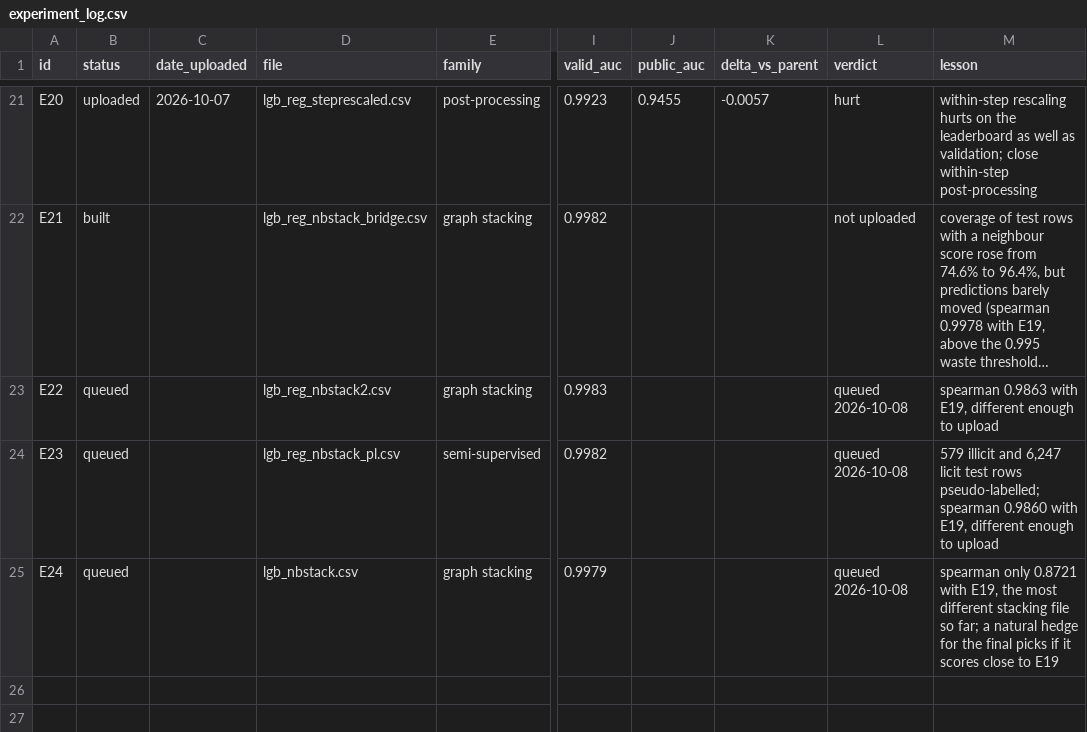
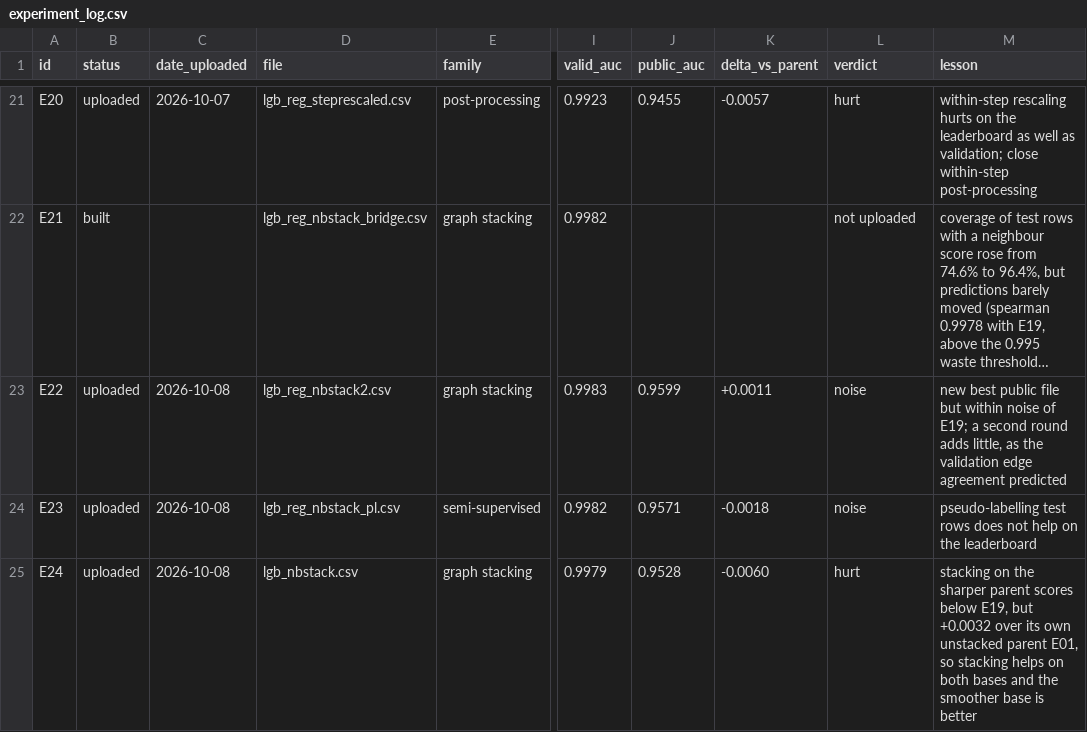
Before and after one commit to ykwong2002/bt4012-kaggle-competition, a CSV file: experiment_log.csv, drawn as a sheet; only a part is shown, gaps mark what is left out; long unchanged cells end in …; the diff names each change by its address in the sheet, - before the commit and + after, or states it on an @@ line.

```diff
--- a/experiment_log.csv
+++ b/experiment_log.csv
-B23:B25 (status): queued
+B23:B25 (status): uploaded
-C23:C25 (date_uploaded): (empty)
+C23:C25 (date_uploaded): 2026-10-08
-J23 (public_auc): (empty)
+J23 (public_auc): 0.9599
-K23 (delta_vs_parent): (empty)
+K23 (delta_vs_parent): +0.0011
-L23:L24 (verdict): queued 2026-10-08
+L23:L24 (verdict): noise
-M23 (lesson): spearman 0.9863 with E19, different enough to upload
+M23 (lesson): new best public file but within noise of E19; a second round adds little, as the validation edge agreement predicted
-J24 (public_auc): (empty)
+J24 (public_auc): 0.9571
-K24 (delta_vs_parent): (empty)
+K24 (delta_vs_parent): -0.0018
-M24 (lesson): 579 illicit and 6,247 licit test rows pseudo-labelled; spearman 0.9860 with E19, different enough to upload
+M24 (lesson): pseudo-labelling test rows does not help on the leaderboard
-J25 (public_auc): (empty)
+J25 (public_auc): 0.9528
-K25 (delta_vs_parent): (empty)
+K25 (delta_vs_parent): -0.0060
-L25 (verdict): queued 2026-10-08
+L25 (verdict): hurt
-M25 (lesson): spearman only 0.8721 with E19, the most different stacking file so far; a natural hedge for the final picks if it scores close to E19
+M25 (lesson): stacking on the sharper parent scores below E19, but +0.0032 over its own unstacked parent E01, so stacking helps on both bases and the smoother base is better
```
Also changed, not shown: 1 other file.
